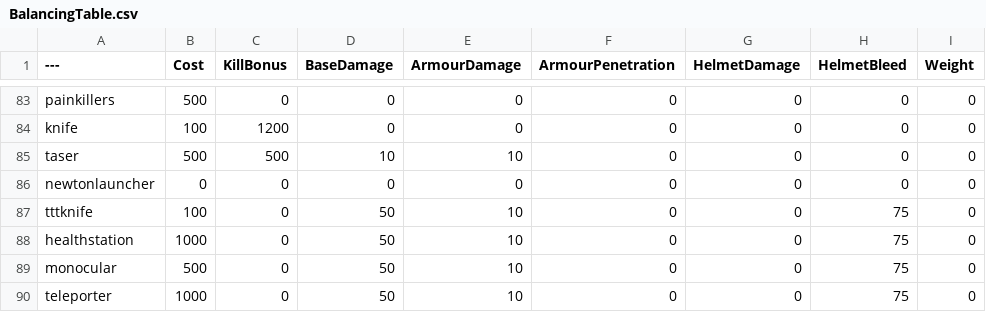
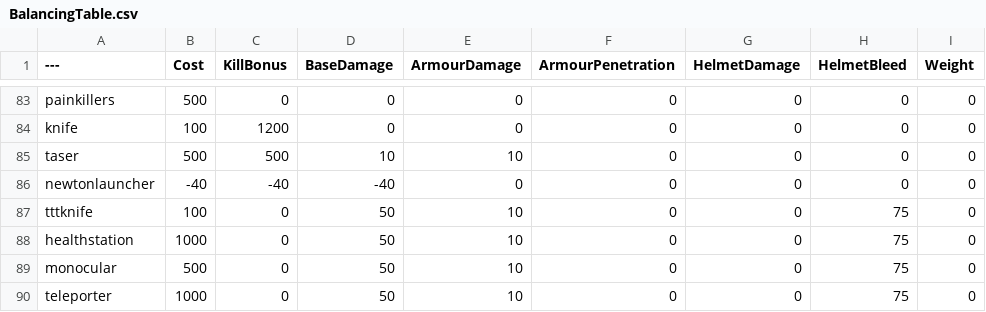
Before and after one commit to TheMemeSniper/EveryItemBalancingTable, a CSV file: BalancingTable.csv, drawn as a sheet; only a part is shown, gaps mark what is left out; the diff names each change by its address in the sheet, - before the commit and + after, or states it on an @@ line.

```diff
--- a/BalancingTable.csv
+++ b/BalancingTable.csv
-B86 (Cost): 0
+B86 (Cost): -40
-C86 (KillBonus): 0
+C86 (KillBonus): -40
-D86 (BaseDamage): 0
+D86 (BaseDamage): -40
```
